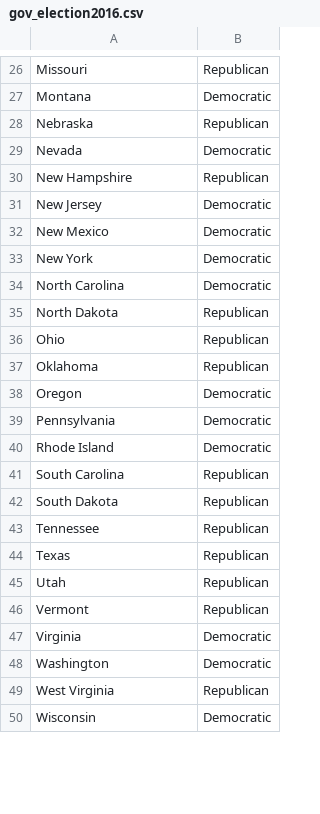
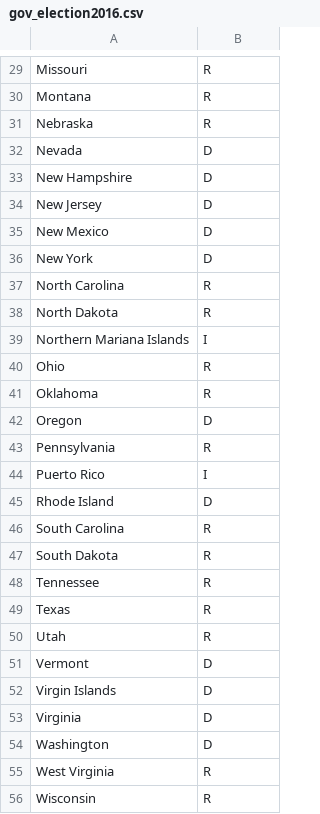
Before and after one commit to alyssamoyer/project_mh, a CSV file: Output/gov_election2016.csv, drawn as a sheet; only a part is shown, gaps mark what is left out; addresses are those after the commit; the diff covers the shown part only; the diff names each change by its address in the sheet, - before the commit and + after, or states it on an @@ line.

```diff
--- a/Output/gov_election2016.csv
+++ b/Output/gov_election2016.csv
-B29: Republican
+B29: R
-B30: Democratic
+B30: R
-B31: Republican
+B31: R
-B32: Democratic
+B32: D
-B33: Republican
+B33: D
-B34:B36: Democratic
+B34:B36: D
-B37: Democratic
+B37: R
-B38: Republican
+B38: R
+row 39: Northern Mariana Islands | I
-B40:B41: Republican
+B40:B41: R
-B42: Democratic
+B42: D
-B43: Democratic
+B43: R
+row 44: Puerto Rico | I
-B45: Democratic
+B45: D
-B46:B50: Republican
+B46:B50: R
-B51: Republican
+B51: D
+row 52: Virgin Islands | D
-B53:B54: Democratic
+B53:B54: D
-B55: Republican
+B55: R
-B56: Democratic
+B56: R
```
Also changed, not shown: 3 added rows and 26 edited cells elsewhere in this file, 1 other file.
